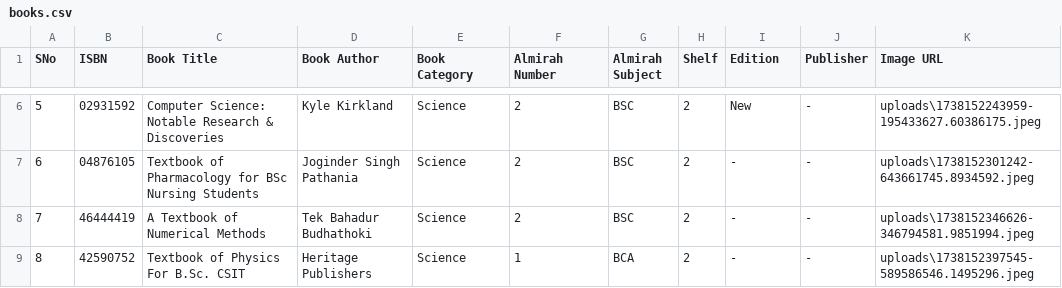
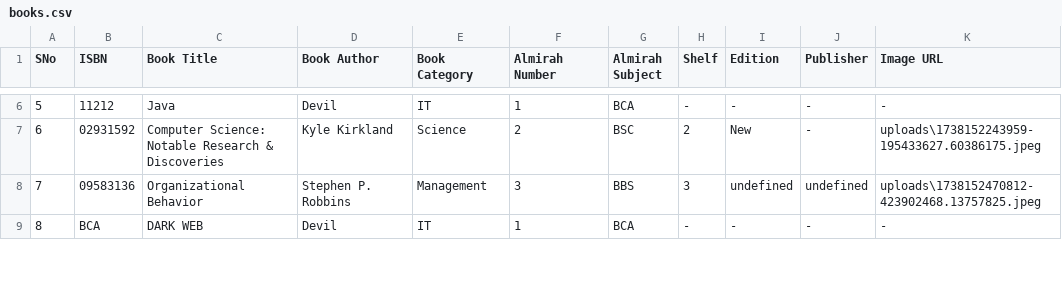
Before and after one commit to Zara-codes/lms_enhancement, a CSV file: backend/public/files/export/books.csv, drawn as a sheet; only a part is shown, gaps mark what is left out; the diff covers the shown part only.

```diff
--- a/backend/public/files/export/books.csv
+++ b/backend/public/files/export/books.csv
@@ -6,4 +6,4 @@ SNo,ISBN,Book Title,Book Author,Book Category,Almirah Number,Almirah Subject,She
-5,02931592,Computer Science: Notable Research & Discoveries,Kyle Kirkland,Science,2,BSC,2,New,-,uploads\1738152243959-195433627.60386175.jpeg
-6,04876105,Textbook of Pharmacology for BSc Nursing Students,Joginder Singh Pathania,Science,2,BSC,2,-,-,uploads\1738152301242-643661745.8934592.jpeg
-7,46444419,A Textbook of Numerical Methods,Tek Bahadur Budhathoki,Science,2,BSC,2,-,-,uploads\1738152346626-346794581.9851994.jpeg
-8,42590752,Textbook of Physics For B.Sc. CSIT,Heritage Publishers,Science,1,BCA,2,-,-,uploads\1738152397545-589586546.1495296.jpeg
+5,11212,Java,Devil,IT,1,BCA,-,-,-,-
+6,02931592,Computer Science: Notable Research & Discoveries,Kyle Kirkland,Science,2,BSC,2,New,-,uploads\1738152243959-195433627.60386175.jpeg
+7,09583136,Organizational Behavior, Stephen P. Robbins,Management,3,BBS,3,undefined,undefined,uploads\1738152470812-423902468.13757825.jpeg
+8,BCA,DARK WEB,Devil,IT,1,BCA,-,-,-,-
```
Also changed, not shown: 38 edited cells elsewhere in this file, 41 other files.
